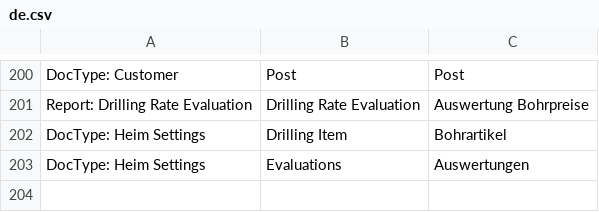
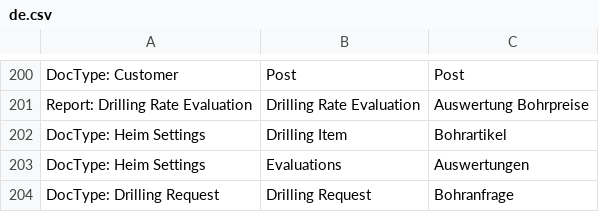
Before and after one commit to libracore/hb, a CSV file: heimbohrtechnik/translations/de.csv, drawn as a sheet; only a part is shown, gaps mark what is left out; the diff names each change by its address in the sheet, - before the commit and + after, or states it on an @@ line.

Commit message:
drilling request

```diff
--- a/heimbohrtechnik/translations/de.csv
+++ b/heimbohrtechnik/translations/de.csv
+row 204: DocType: Drilling Request | Drilling Request | Bohranfrage
```
Also changed, not shown: 6 other files.
